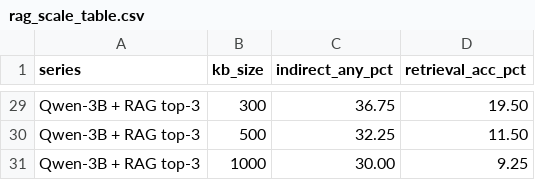
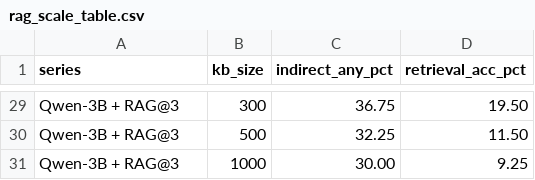
Before and after one commit to 19PINE-AI/user-as-engram, a CSV file: results/rag_scale_table.csv, drawn as a sheet; only a part is shown, gaps mark what is left out; the diff covers the shown part only; the diff names each change by its address in the sheet, - before the commit and + after, or states it on an @@ line.

```diff
--- a/results/rag_scale_table.csv
+++ b/results/rag_scale_table.csv
-A29:A31 (series): Qwen-3B + RAG top-3
+A29:A31 (series): Qwen-3B + RAG@3
```
Also changed, not shown: 27 edited cells elsewhere in this file, 2 other files.
